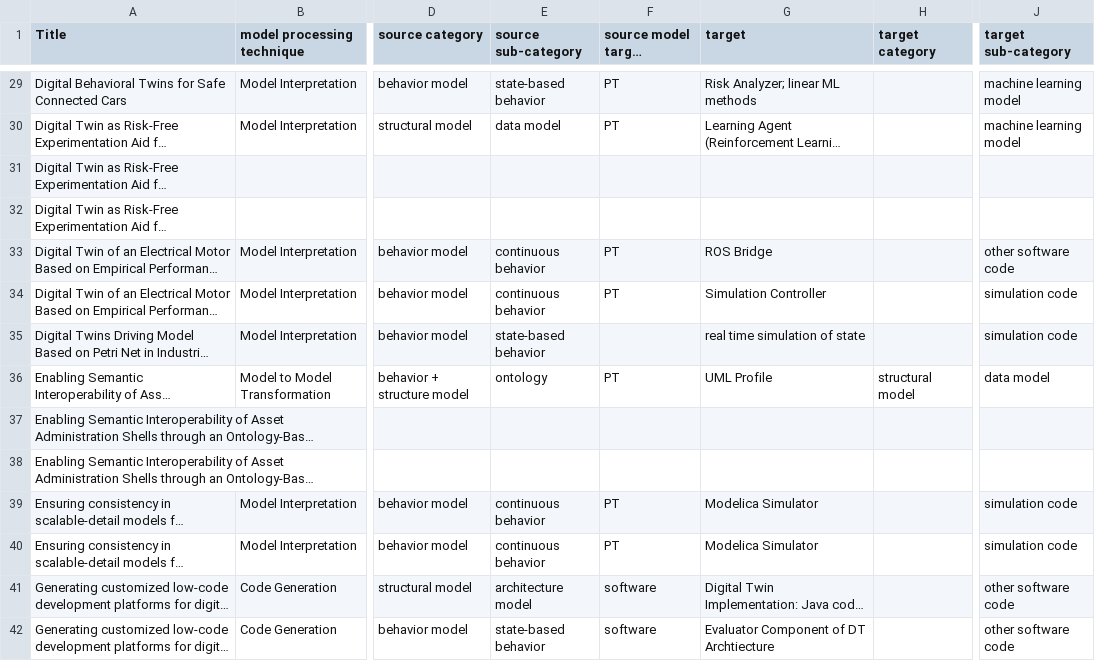
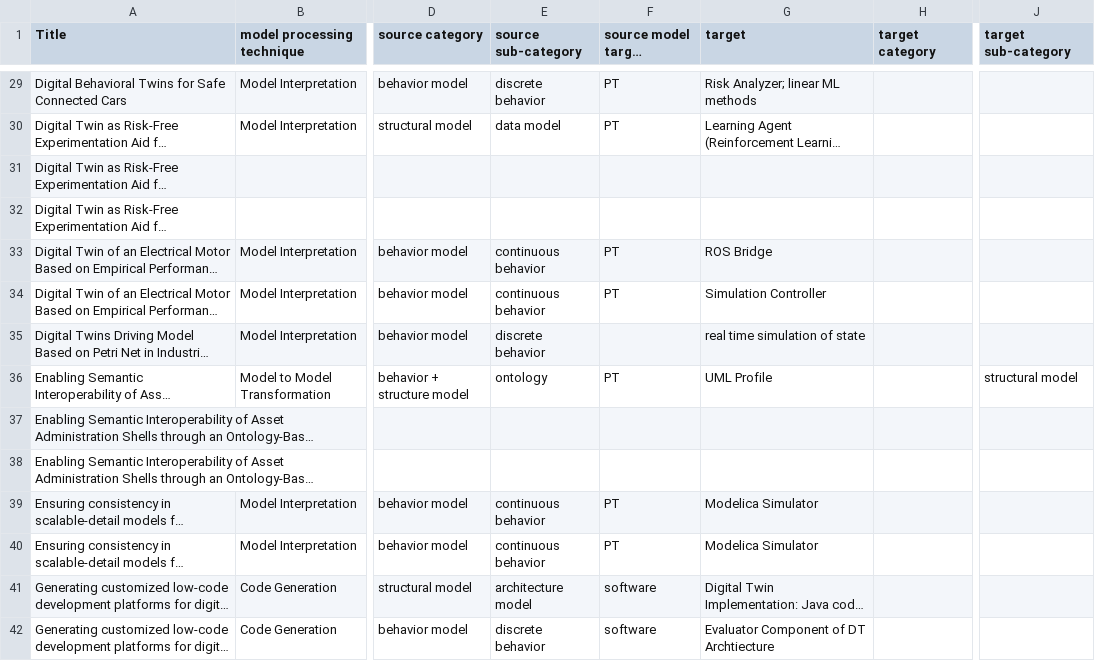
Before and after one commit to cdl-mint/mde4dts, a CSV file: data/04 extraction consolidation results_reduced.csv, drawn as a sheet; only a part is shown, gaps mark what is left out; long unchanged cells end in …; the diff covers the shown part only; the diff names each change by its address in the sheet, - before the commit and + after, or states it on an @@ line.

```diff
--- a/data/04 extraction consolidation results_reduced.csv
+++ b/data/04 extraction consolidation results_reduced.csv
-E29 (source sub-category): state-based behavior
+E29 (source sub-category): discrete behavior
-J29:J30 (target sub-category): machine learning model
+J29:J30 (target sub-category): (empty)
-J33 (target sub-category): other software code
+J33 (target sub-category): (empty)
-J34:J35 (target sub-category): simulation code
+J34:J35 (target sub-category): (empty)
-E35 (source sub-category): state-based behavior
+E35 (source sub-category): discrete behavior
-H36 (target category): structural model
+H36 (target category): (empty)
-J36 (target sub-category): data model
+J36 (target sub-category): structural model
-J39:J40 (target sub-category): simulation code
+J39:J40 (target sub-category): (empty)
-J41:J42 (target sub-category): other software code
+J41:J42 (target sub-category): (empty)
-E42 (source sub-category): state-based behavior
+E42 (source sub-category): discrete behavior
```
Also changed, not shown: 122 edited cells elsewhere in this file, data/categorization_modelinterpretation.csv, data/categorization_modeltomodel.csv, 7 other files.
